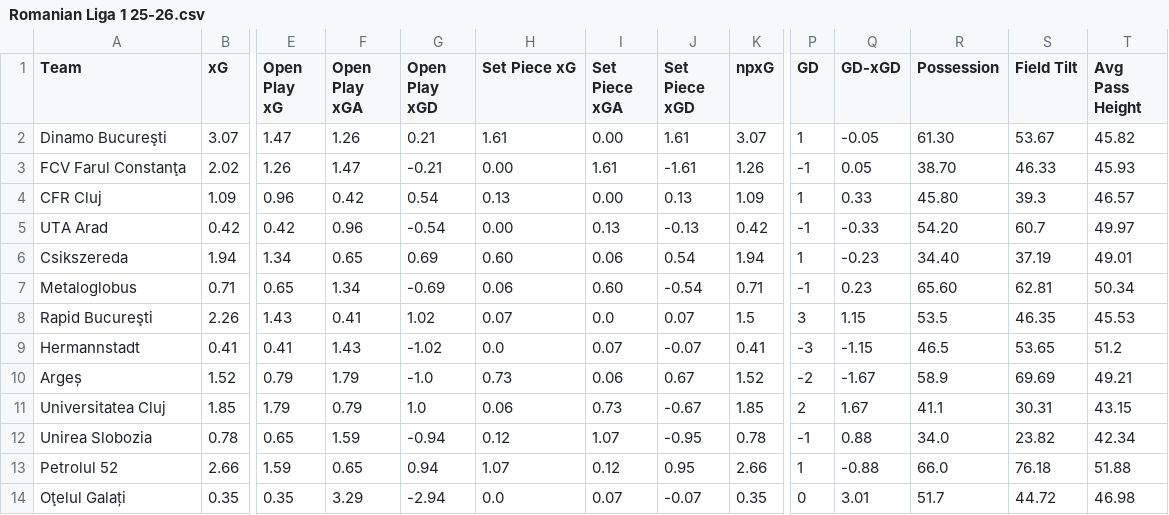
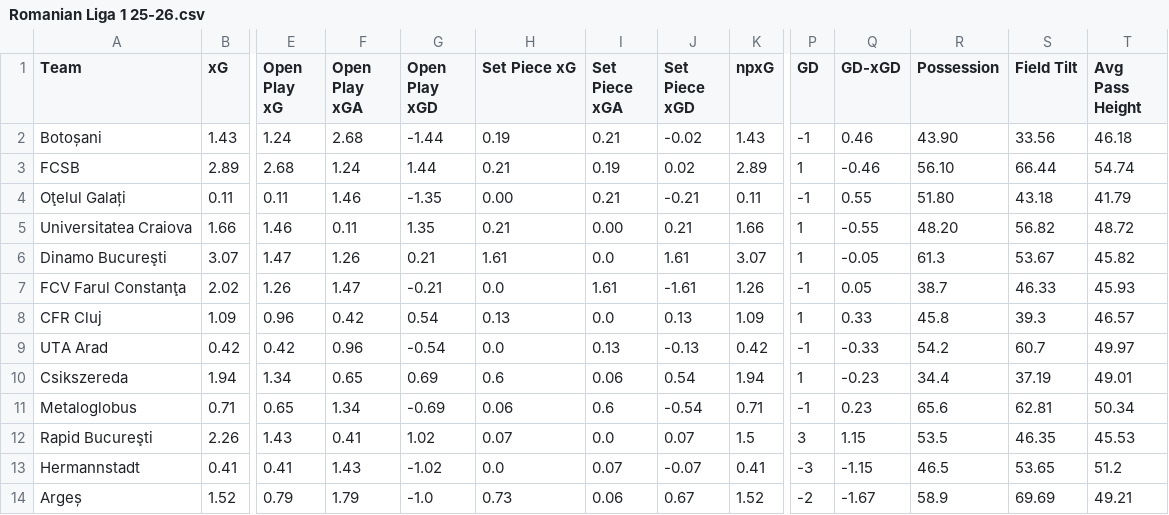
Before and after one commit to emrahderel/Post_Match_App, a CSV file: Stat_Files/Romanian Liga 1 25-26.csv, drawn as a sheet; only a part is shown, gaps mark what is left out; the shorter side is filled out with more unchanged rows; addresses are those after the commit; rows hold the shown columns only; the diff names each change by its address in the sheet, - before the commit and + after, or states it on an @@ line.

```diff
--- a/Stat_Files/Romanian Liga 1 25-26.csv
+++ b/Stat_Files/Romanian Liga 1 25-26.csv
+row 2: Botoșani | 1.43 | 1.24 | 2.68 | -1.44 | 0.19 | 0.21 | -0.02 | 1.43 | -1 | 0.46 | 43.90 | 33.56 | 46.18
+row 3: FCSB | 2.89 | 2.68 | 1.24 | 1.44 | 0.21 | 0.19 | 0.02 | 2.89 | 1 | -0.46 | 56.10 | 66.44 | 54.74
+row 4: Oţelul Galați | 0.11 | 0.11 | 1.46 | -1.35 | 0.00 | 0.21 | -0.21 | 0.11 | -1 | 0.55 | 51.80 | 43.18 | 41.79
+row 5: Universitatea Craiova | 1.66 | 1.46 | 0.11 | 1.35 | 0.21 | 0.00 | 0.21 | 1.66 | 1 | -0.55 | 48.20 | 56.82 | 48.72
-I6 (Set Piece xGA): 0.00
+I6 (Set Piece xGA): 0.0
-R6 (Possession): 61.30
+R6 (Possession): 61.3
-H7 (Set Piece xG): 0.00
+H7 (Set Piece xG): 0.0
-R7 (Possession): 38.70
+R7 (Possession): 38.7
-I8 (Set Piece xGA): 0.00
+I8 (Set Piece xGA): 0.0
-R8 (Possession): 45.80
+R8 (Possession): 45.8
-H9 (Set Piece xG): 0.00
+H9 (Set Piece xG): 0.0
-R9 (Possession): 54.20
+R9 (Possession): 54.2
-H10 (Set Piece xG): 0.60
+H10 (Set Piece xG): 0.6
-R10 (Possession): 34.40
+R10 (Possession): 34.4
-I11 (Set Piece xGA): 0.60
+I11 (Set Piece xGA): 0.6
-R11 (Possession): 65.60
+R11 (Possession): 65.6
```
Also changed, not shown: Stat_Files/Brasileirao 2026.csv, Stat_Files/Egyptian Premier League 25-26.csv, 31 other files.
